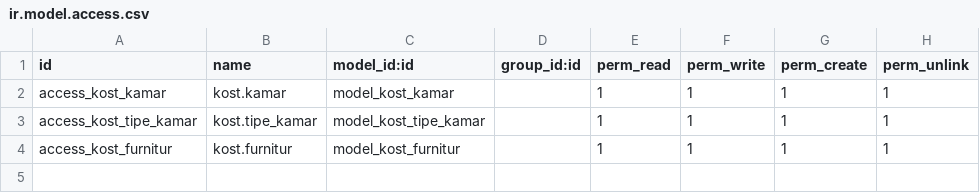
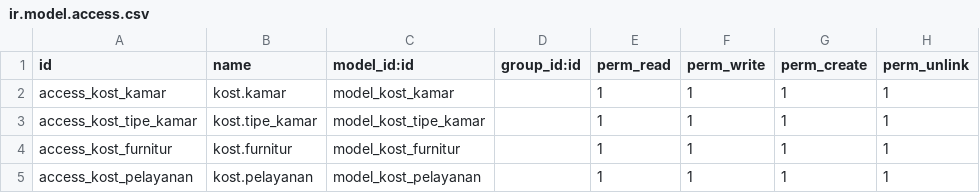
Before and after one commit to AdityaSeptianYudhistira/sewa_kost, a CSV file: security/ir.model.access.csv, drawn as a sheet.

```diff
--- a/security/ir.model.access.csv
+++ b/security/ir.model.access.csv
@@ -4 +4,2 @@ access_kost_tipe_kamar,kost.tipe_kamar,model_kost_tipe_kamar,,1,1,1,1
 access_kost_furnitur,kost.furnitur,model_kost_furnitur,,1,1,1,1
+access_kost_pelayanan,kost.pelayanan,model_kost_pelayanan,,1,1,1,1
```
Also changed, not shown: 6 other files.
